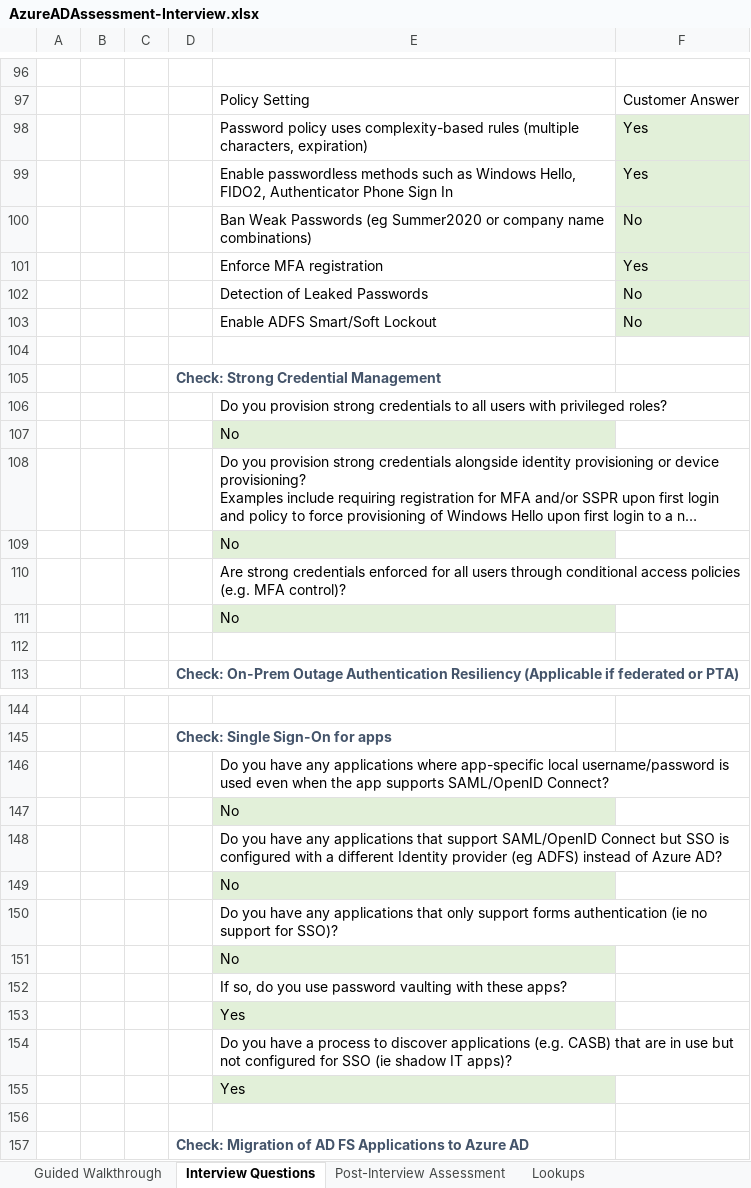
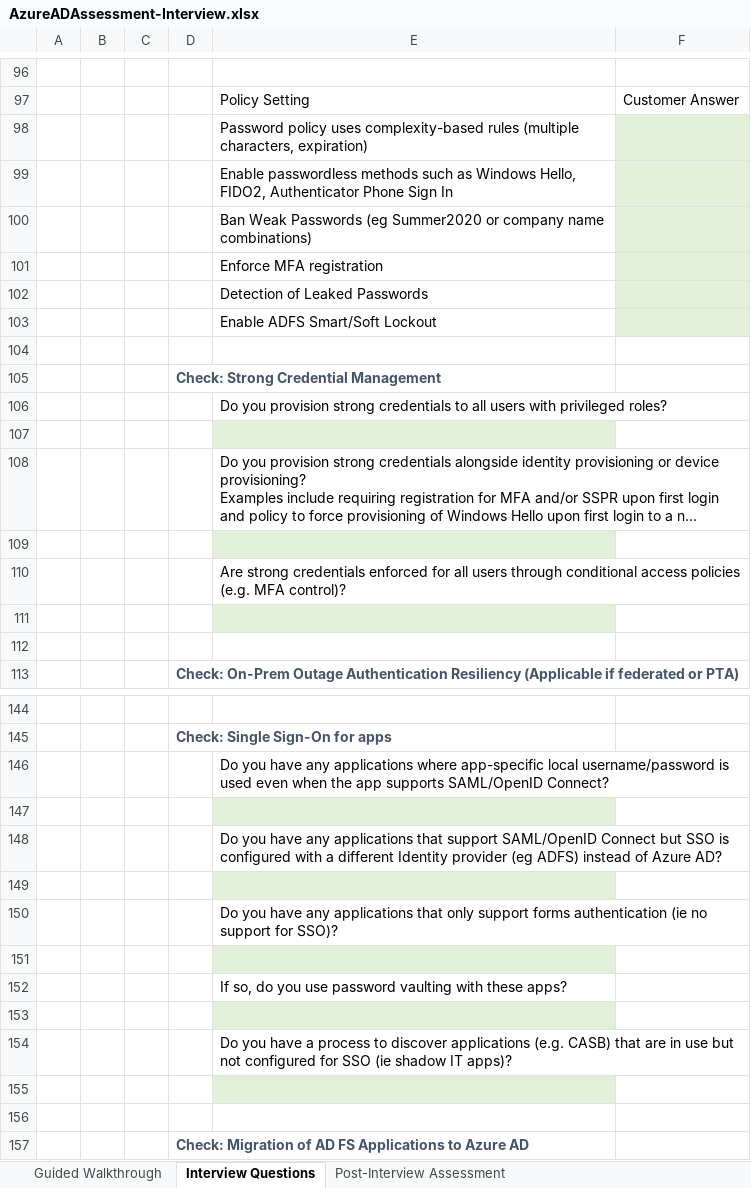
Before and after one commit to AzureAD/AzureADAssessment, an Excel workbook: assets/AzureADAssessment-Interview.xlsx, sheet Interview Questions, drawn as a sheet; only a part is shown, gaps mark what is left out; long unchanged cells end in …; values as stored, in another font and other column widths than the file's, no borders; table styles not drawn; the diff covers the shown part only; the diff names each change by its address in the sheet, - before the commit and + after, or states it on an @@ line.

Commit message:
Update Interview questions

```diff
--- a/assets/AzureADAssessment-Interview.xlsx (sheet Interview Questions)
+++ b/assets/AzureADAssessment-Interview.xlsx (sheet Interview Questions)
@@ sheet tab hidden: Lookups @@
-F98:F99: Yes
+F98:F99: (empty)
-F100: No
+F100: (empty)
-F101: Yes
+F101: (empty)
-F102:F103: No
+F102:F103: (empty)
-E107: No
+E107: (empty)
-E109: No
+E109: (empty)
-E111: No
+E111: (empty)
-E147: No
+E147: (empty)
-E149: No
+E149: (empty)
-E151: No
+E151: (empty)
-E153: Yes
+E153: (empty)
-E155: Yes
+E155: (empty)
```
Also changed, not shown: 6 added rows and 17 edited cells elsewhere in this sheet, sheet Post-Interview Assessment, sheet Guided Walkthrough.
